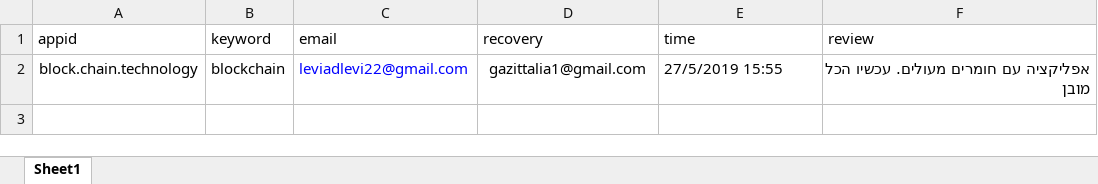
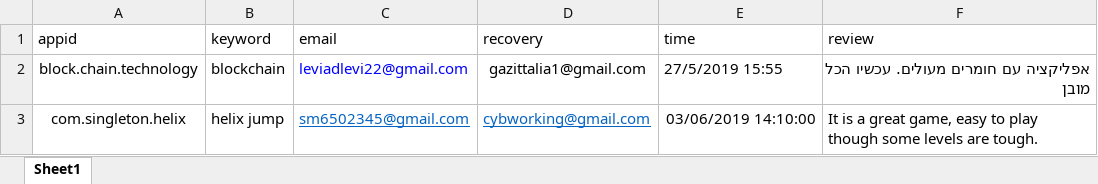
Before and after one commit to sugarderryfire/ReviewsProject, an Excel workbook: reviewdb.xlsx, sheet Sheet1, drawn as a sheet; values as stored, in another font and other column widths than the file's, no borders; the diff names each change by its address in the sheet, - before the commit and + after, or states it on an @@ line.

Commit message:
Add files via upload

```diff
--- a/reviewdb.xlsx (sheet Sheet1)
+++ b/reviewdb.xlsx (sheet Sheet1)
+row 3: com.singleton.helix | helix jump | sm6502345@gmail.com | cybworking@gmail.com | 03/06/2019 14:10:00 | It is a great game, easy to play though some levels are tough.
```
